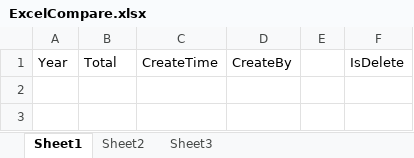
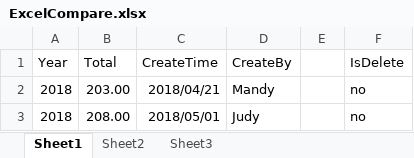
Before and after one commit to Joy011024/PickUpData, an Excel workbook: CaptureWebData/ServiceSmallTool/LogFile/ExcelCompare.xlsx, sheet Sheet1, drawn as a sheet; values as stored, in another font and other column widths than the file's, no borders; the diff names each change by its address in the sheet, - before the commit and + after, or states it on an @@ line.

Commit message:
2018-05-03 excel 中进行数据获取，准备进行读取到的excel数据比较过程

```diff
--- a/CaptureWebData/ServiceSmallTool/LogFile/ExcelCompare.xlsx (sheet Sheet1)
+++ b/CaptureWebData/ServiceSmallTool/LogFile/ExcelCompare.xlsx (sheet Sheet1)
+row 2: 2018 | 203.00 | 2018/04/21 | Mandy |  | no
+row 3: 2018 | 208.00 | 2018/05/01 | Judy |  | no
```
Also changed, not shown: CaptureWebData/ServiceSmallTool/LogFile/ExcelCompareCh.xlsx, 3 other files.
